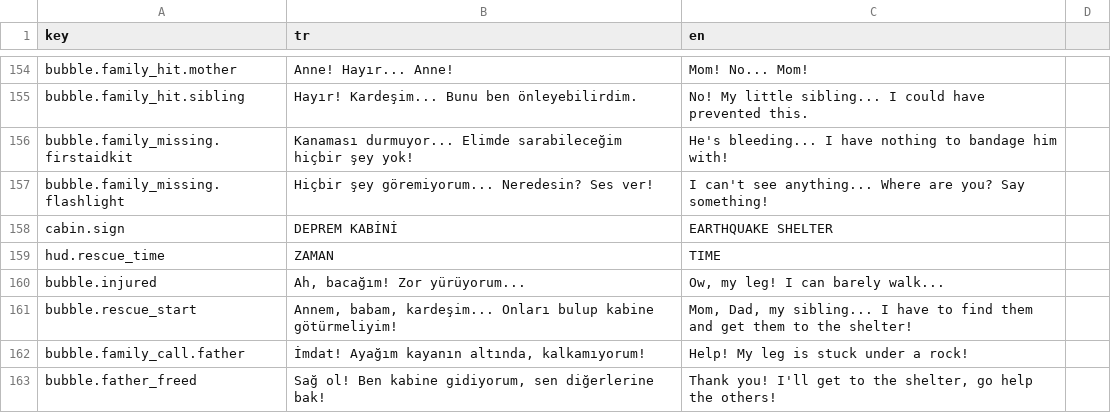
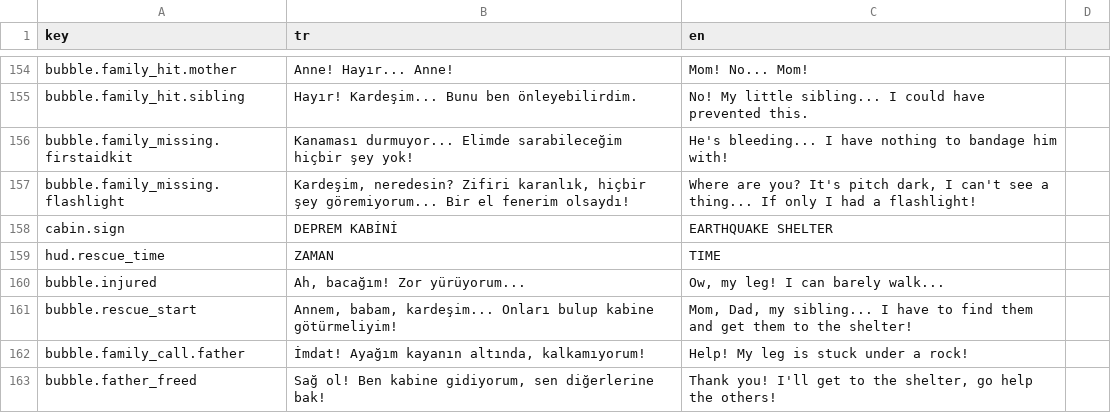
Before and after one commit to g0ktengri/i-wish-civilgamejam2026, a CSV file: Assets/Resources/texts.csv, drawn as a sheet; only a part is shown, gaps mark what is left out.

Commit message:
[Mehmet] Play testi 26: mavi isiklar, kardes odasinda fener ipucu, parca degince olum, olumde ruh yok
- Elektrik kesikken tavan ortasindaki soguk isiklar odanin onune alindi, golgesiz: tavanda parlak nokta ve yerde mavi havuz kalmadi
- Kardesin odasina girer girmez oyuncu "Kardesim, neredesin? ... Bir el fenerim olsaydi!" diyor (RoomVisibility.SameRoom); fenersiz arama 6 sn
- texts.csv: bubble.family_missing.flashlight metni guncellendi
- Tavandan dusen siva basa gercekten degince olum basliyor
- Olum efektinden ruh kaldirildi; darbe, solma ve kararma kaldi

```diff
--- a/Assets/Resources/texts.csv
+++ b/Assets/Resources/texts.csv
@@ -180,3 +180,3 @@ bubble.family_hit.sibling,"Hayır! Kardeşim... Bunu ben önleyebilirdim.","No!
 bubble.family_missing.firstaidkit,"Kanaması durmuyor... Elimde sarabileceğim hiçbir şey yok!","He's bleeding... I have nothing to bandage him with!"
-bubble.family_missing.flashlight,"Hiçbir şey göremiyorum... Neredesin? Ses ver!","I can't see anything... Where are you? Say something!"
+bubble.family_missing.flashlight,"Kardeşim, neredesin? Zifiri karanlık, hiçbir şey göremiyorum... Bir el fenerim olsaydı!","Where are you? It's pitch dark, I can't see a thing... If only I had a flashlight!"
 cabin.sign,DEPREM KABİNİ,EARTHQUAKE SHELTER
```
Also changed, not shown: 11 other files.
